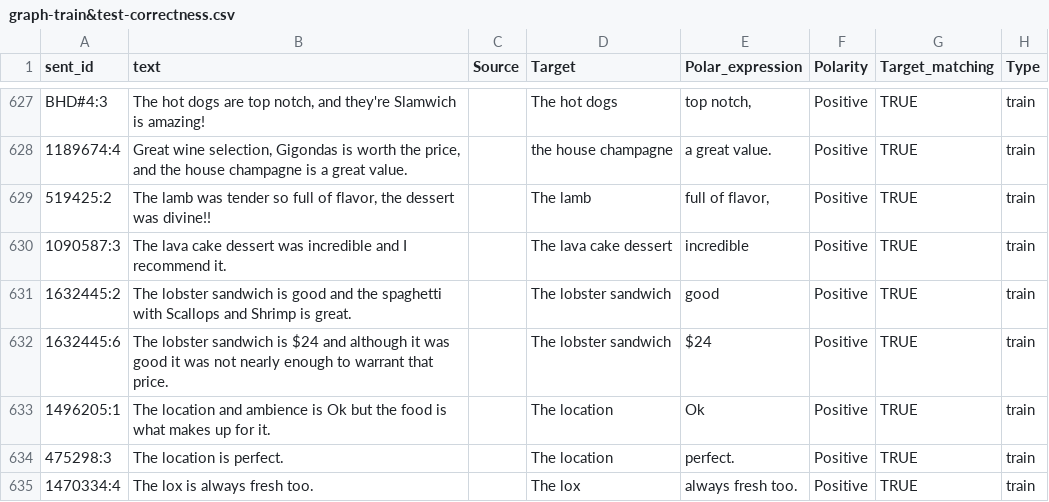
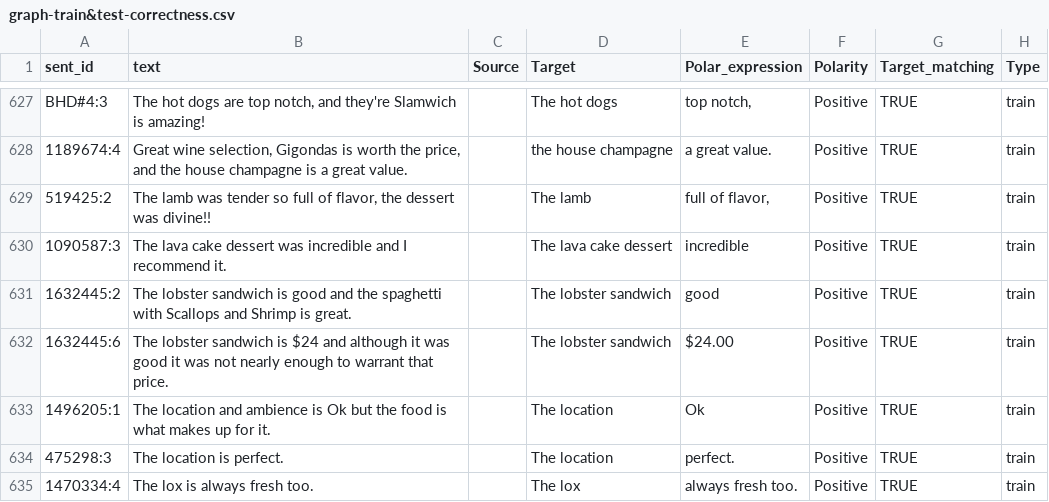
Before and after one commit to Nana2929/ckip_absa_en, a CSV file: semEval16/check_correctness/graph-train&test-correctness.csv, drawn as a sheet; only a part is shown, gaps mark what is left out; the diff names each change by its address in the sheet, - before the commit and + after, or states it on an @@ line.

Commit message:
Update graph-train&test-correctness.csv

```diff
--- a/semEval16/check_correctness/graph-train&test-correctness.csv
+++ b/semEval16/check_correctness/graph-train&test-correctness.csv
-E632 (Polar_expression): $24
+E632 (Polar_expression): $24.00
```
